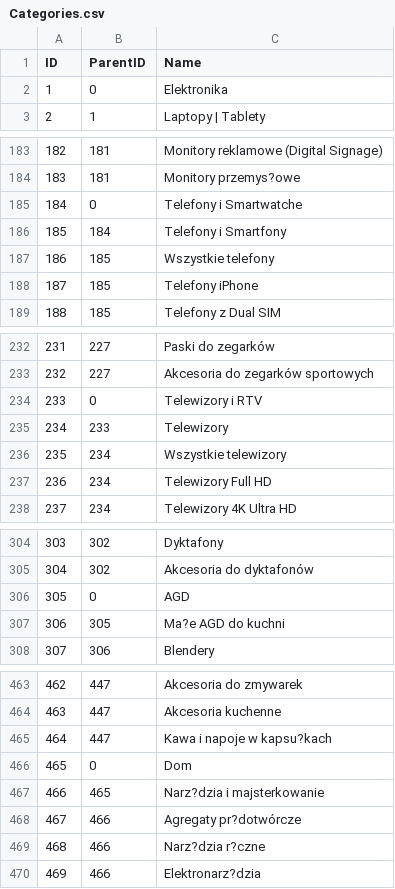
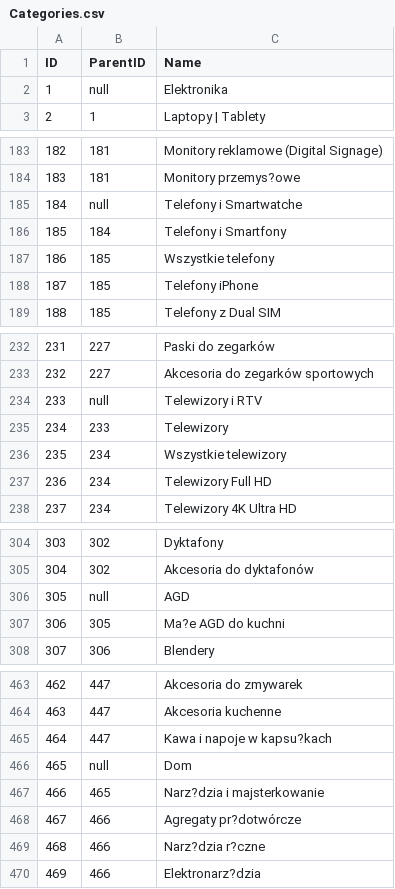
Before and after one commit to zygabad/ZygmuntGroceryStore, a CSV file: src/main/resources/Categories.csv, drawn as a sheet; only a part is shown, gaps mark what is left out; the diff covers the shown part only.

Commit message:
Sprint 7 try to exchange "0" to "null" in displaying all menu from komputronik

```diff
--- a/src/main/resources/Categories.csv
+++ b/src/main/resources/Categories.csv
@@ -1,3 +1,3 @@
 ID;ParentID;Name
-1;0;Elektronika
+1;null;Elektronika
 2;1;Laptopy | Tablety
@@ -184,3 +184,3 @@ ID;ParentID;Name
 183;181;Monitory przemys?owe
-184;0;Telefony i Smartwatche
+184;null;Telefony i Smartwatche
 185;184;Telefony i Smartfony
@@ -233,3 +233,3 @@ ID;ParentID;Name
 232;227;Akcesoria do zegarków sportowych
-233;0;Telewizory i RTV
+233;null;Telewizory i RTV
 234;233;Telewizory
@@ -305,3 +305,3 @@ ID;ParentID;Name
 304;302;Akcesoria do dyktafonów
-305;0;AGD
+305;null;AGD
 306;305;Ma?e AGD do kuchni
@@ -465,3 +465,3 @@ ID;ParentID;Name
 464;447;Kawa i napoje w kapsu?kach
-465;0;Dom
+465;null;Dom
 466;465;Narz?dzia i majsterkowanie
```
Also changed, not shown: 6 edited cells elsewhere in this file, 3 other files.
